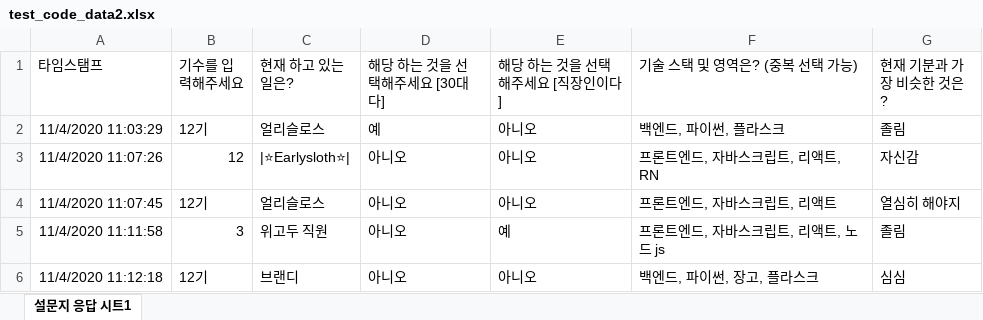
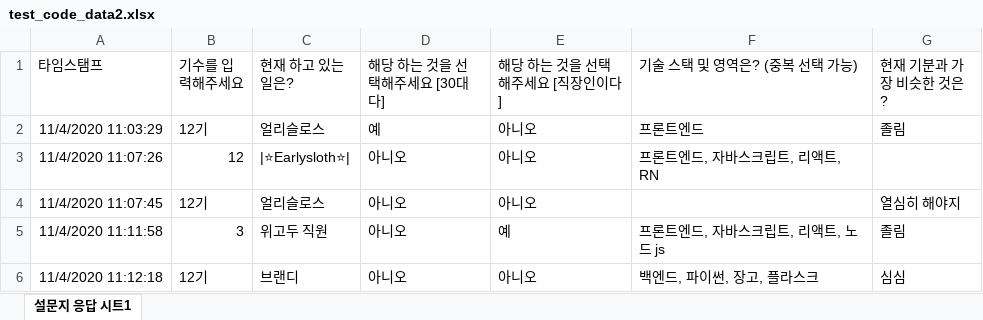
Before and after one commit to Kang-kyunghun/parser, an Excel workbook: mapper/test_code_data2.xlsx, sheet 설문지 응답 시트1, drawn as a sheet; only a part is shown; values as stored, in another font and other column widths than the file's, no borders; the diff names each change by its address in the sheet, - before the commit and + after, or states it on an @@ line.

```diff
--- a/mapper/test_code_data2.xlsx (sheet 설문지 응답 시트1)
+++ b/mapper/test_code_data2.xlsx (sheet 설문지 응답 시트1)
-F2 (기술 스택 및 영역은? (중복 선택 가능)): 백엔드, 파이썬, 플라스크
+F2 (기술 스택 및 영역은? (중복 선택 가능)): 프론트엔드
-G3 (현재 기분과 가장 비슷한 것은?): 자신감
+G3 (현재 기분과 가장 비슷한 것은?): (empty)
-F4 (기술 스택 및 영역은? (중복 선택 가능)): 프론트엔드, 자바스크립트, 리액트
+F4 (기술 스택 및 영역은? (중복 선택 가능)): (empty)
```
Also changed, not shown: 2 other files.
